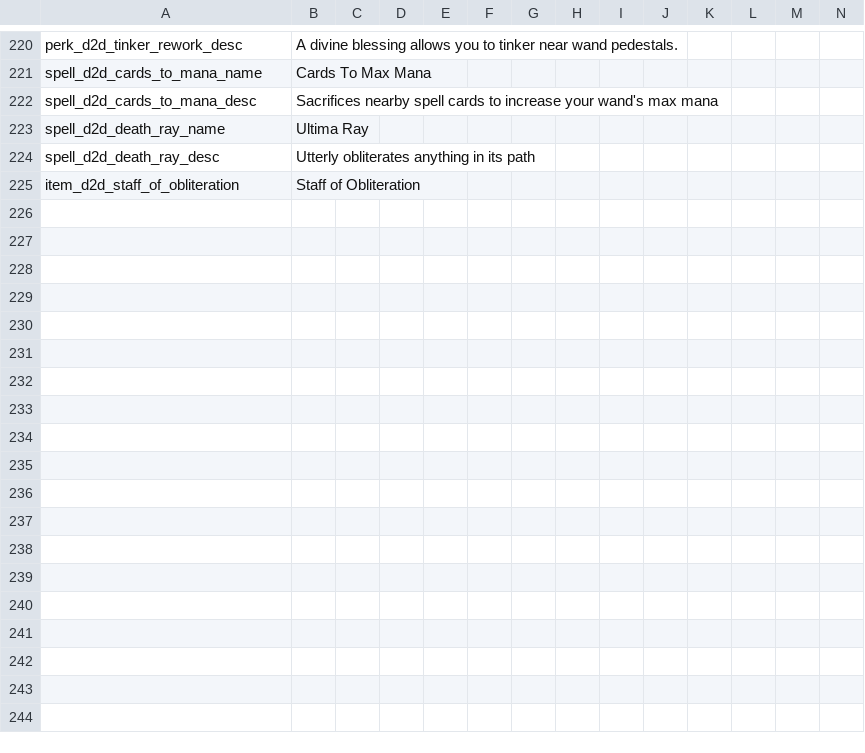
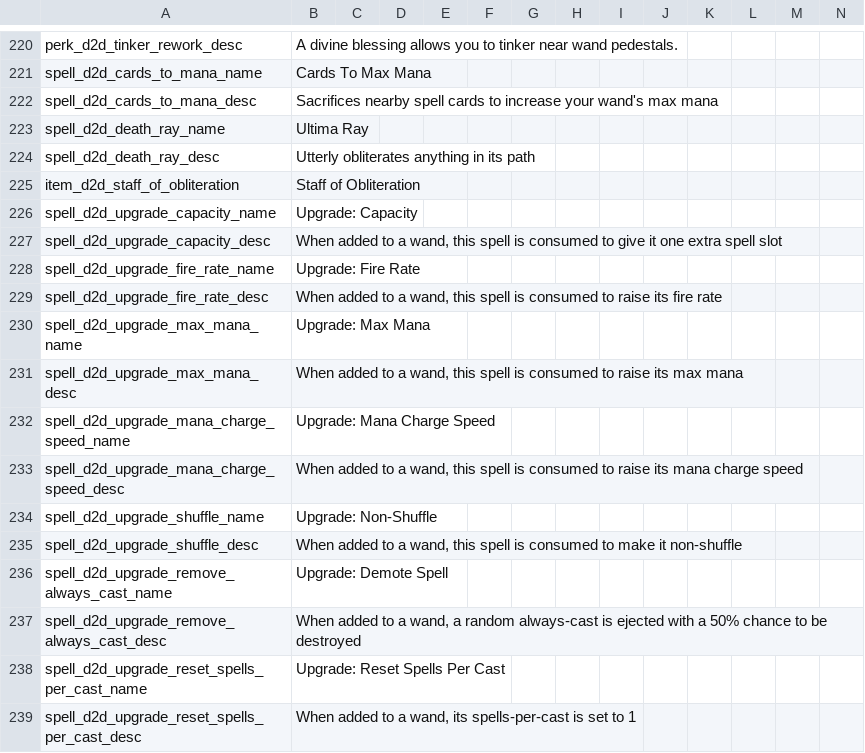
Before and after one commit to meyergames/noita-mod-d2d-content-pack, a CSV file: translations.csv, drawn as a sheet; only a part is shown, gaps mark what is left out; rows hold the shown columns only; the diff names each change by its address in the sheet, - before the commit and + after, or states it on an @@ line.

Commit message:
add Toolbox + Upgrade spells

```diff
--- a/translations.csv
+++ b/translations.csv
+row 226: spell_d2d_upgrade_capacity_name | Upgrade: Capacity
+row 227: spell_d2d_upgrade_capacity_desc | When added to a wand, this spell is consumed to give it one extra spell slot
+row 228: spell_d2d_upgrade_fire_rate_name | Upgrade: Fire Rate
+row 229: spell_d2d_upgrade_fire_rate_desc | When added to a wand, this spell is consumed to raise its fire rate
+row 230: spell_d2d_upgrade_max_mana_name | Upgrade: Max Mana
+row 231: spell_d2d_upgrade_max_mana_desc | When added to a wand, this spell is consumed to raise its max mana
+row 232: spell_d2d_upgrade_mana_charge_speed_name | Upgrade: Mana Charge Speed
+row 233: spell_d2d_upgrade_mana_charge_speed_desc | When added to a wand, this spell is consumed to raise its mana charge speed
+row 234: spell_d2d_upgrade_shuffle_name | Upgrade: Non-Shuffle
+row 235: spell_d2d_upgrade_shuffle_desc | When added to a wand, this spell is consumed to make it non-shuffle
+row 236: spell_d2d_upgrade_remove_always_cast_name | Upgrade: Demote Spell
+row 237: spell_d2d_upgrade_remove_always_cast_desc | When added to a wand, a random always-cast is ejected with a 50% chance to be destroyed
+row 238: spell_d2d_upgrade_reset_spells_per_cast_name | Upgrade: Reset Spells Per Cast
+row 239: spell_d2d_upgrade_reset_spells_per_cast_desc | When added to a wand, its spells-per-cast is set to 1
```
Also changed, not shown: 32 other files.
